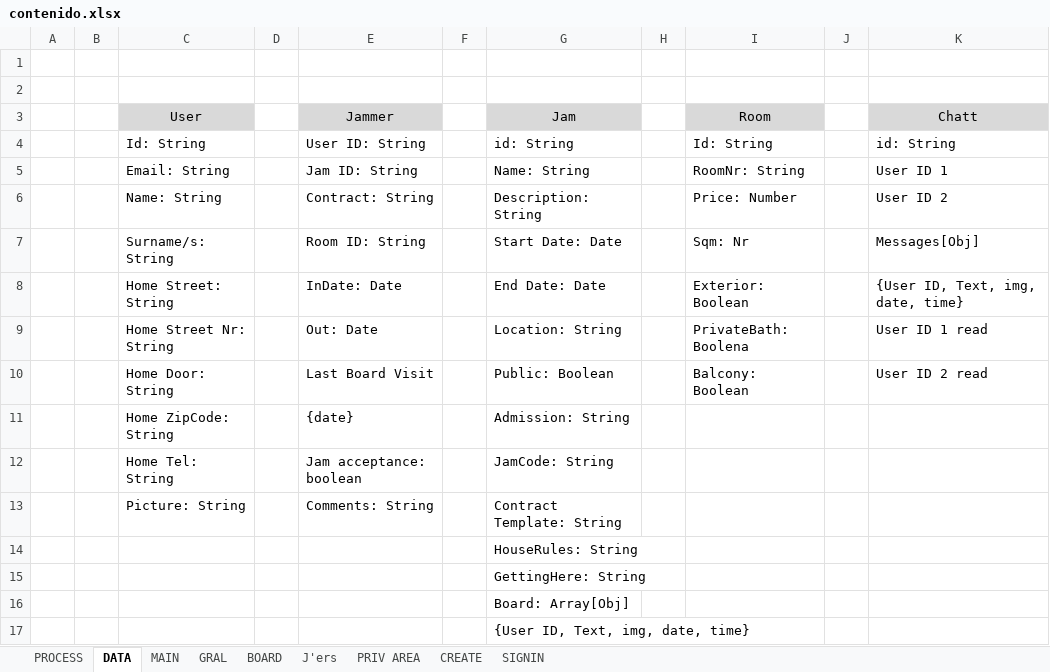
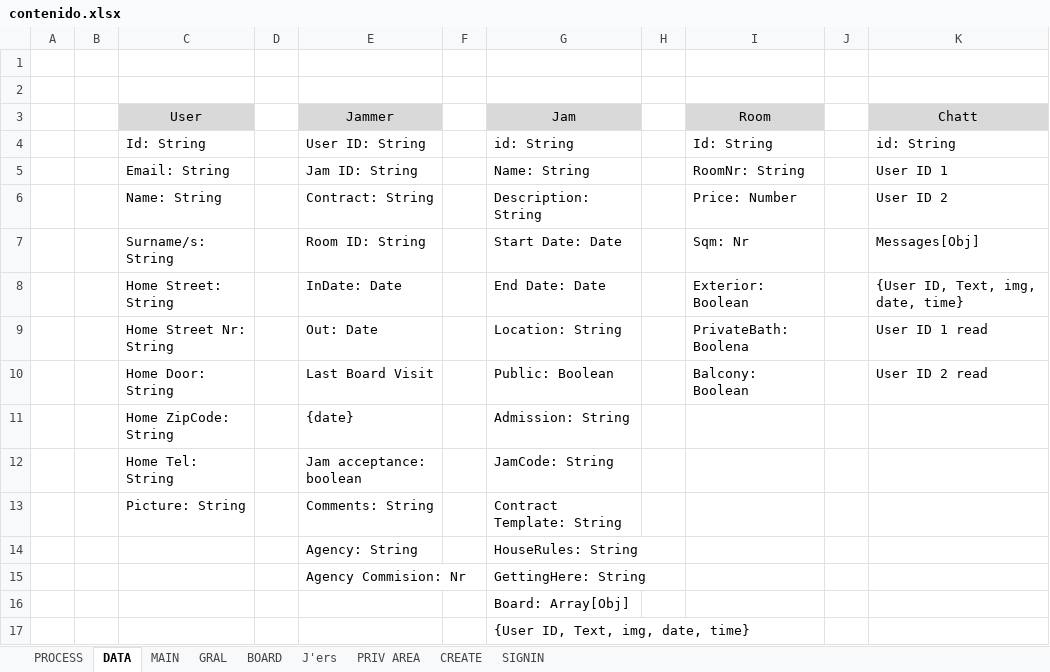
Before and after one commit to AriCima/jammint, an Excel workbook: public/resources/contenido.xlsx, sheet DATA, drawn as a sheet; values as stored, in another font and other column widths than the file's, no borders; the diff names each change by its address in the sheet, - before the commit and + after, or states it on an @@ line.

```diff
--- a/public/resources/contenido.xlsx (sheet DATA)
+++ b/public/resources/contenido.xlsx (sheet DATA)
-E14 (Jammer): (empty)
+E14 (Jammer): Agency: String
-E15 (Jammer): (empty)
+E15 (Jammer): Agency Commision: Nr
```
Also changed, not shown: 23 other files.
